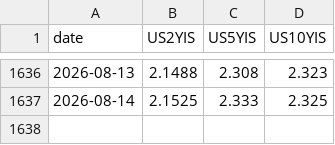
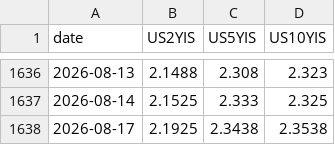
Before and after one commit to smallfishmacro-Git/rates-regime, a CSV file: data/inflation_swaps.csv, drawn as a sheet; only a part is shown, gaps mark what is left out; the diff names each change by its address in the sheet, - before the commit and + after, or states it on an @@ line.

Commit message:
data: inflation swaps (scheduled local capture)

```diff
--- a/data/inflation_swaps.csv
+++ b/data/inflation_swaps.csv
+row 1638: 2026-08-17 | 2.1925 | 2.3438 | 2.3538
```
